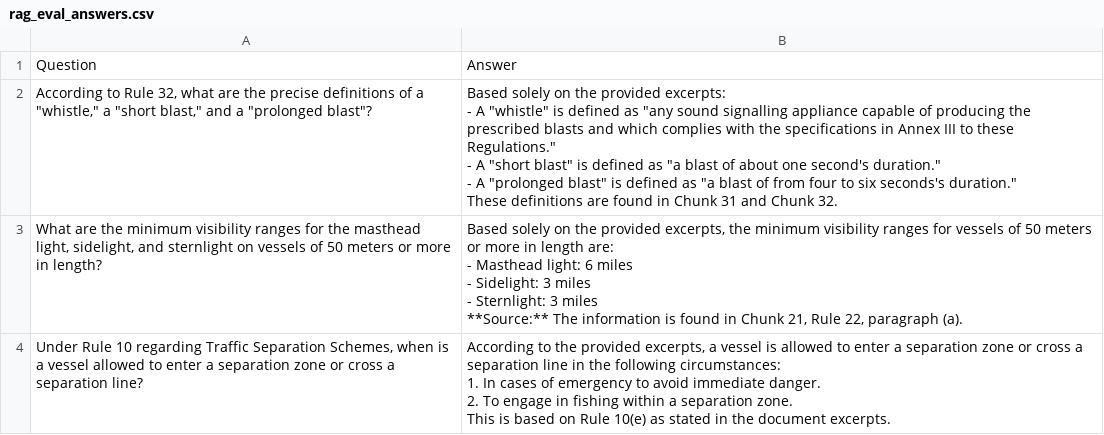
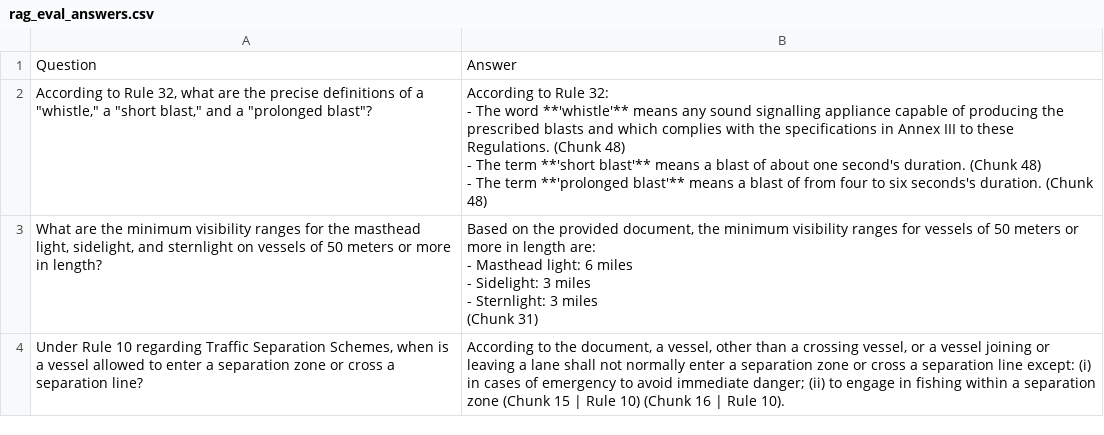
Before and after one commit to SoonBanned/PIP-2026-LOTUSim_G5_Fatigue, a CSV file: DeepSeek_test/rag_eval_answers.csv, drawn as a sheet; only a part is shown; the diff covers the shown part only.

Commit message:
Refactor evaluation notebook and enhance hybrid retrieval system
- Updated evaluation.ipynb to implement a hybrid retrieval approach combining BM25 and SentenceTransformer embeddings.
- Introduced chunking by sections (Rule/Annex) for improved document processing.
- Enhanced context retrieval with multi-step query expansion.
- Added detailed logging for PDF attachment and retrieval processes.
- Created history.txt to document the evolution of the project.
- Revised rag_eval_answers.csv.

```diff
--- a/DeepSeek_test/rag_eval_answers.csv
+++ b/DeepSeek_test/rag_eval_answers.csv
@@ -1,20 +1,12 @@
 Question,Answer
-"According to Rule 32, what are the precise definitions of a ""whistle,"" a ""short blast,"" and a ""prolonged blast""?","Based solely on the provided excerpts:
-
-- A ""whistle"" is defined as ""any sound signalling appliance capable of producing the prescribed blasts and which complies with the specifications in Annex III to these Regulations.""
-- A ""short blast"" is defined as ""a blast of about one second's duration.""
-- A ""prolonged blast"" is defined as ""a blast of from four to six seconds's duration.""
-
-These definitions are found in Chunk 31 and Chunk 32."
-"What are the minimum visibility ranges for the masthead light, sidelight, and sternlight on vessels of 50 meters or more in length?","Based solely on the provided excerpts, the minimum visibility ranges for vessels of 50 meters or more in length are:
-- Masthead light: 6 miles
-- Sidelight: 3 miles
-- Sternlight: 3 miles
-
-**Source:** The information is found in Chunk 21, Rule 22, paragraph (a)."
-"Under Rule 10 regarding Traffic Separation Schemes, when is a vessel allowed to enter a separation zone or cross a separation line?","According to the provided excerpts, a vessel is allowed to enter a separation zone or cross a separation line in the following circumstances:
-
-1. In cases of emergency to avoid immediate danger.
-2. To engage in fishing within a separation zone.
-
-This is based on Rule 10(e) as stated in the document excerpts."
+"According to Rule 32, what are the precise definitions of a ""whistle,"" a ""short blast,"" and a ""prolonged blast""?","According to Rule 32:
+- The word **'whistle'** means any sound signalling appliance capable of producing the prescribed blasts and which complies with the specifications in Annex III to these Regulations. (Chunk 48)
+- The term **'short blast'** means a blast of about one second's duration. (Chunk 48)
+- The term **'prolonged blast'** means a blast of from four to six seconds's duration. (Chunk 48)"
+"What are the minimum visibility ranges for the masthead light, sidelight, and sternlight on vessels of 50 meters or more in length?","Based on the provided document, the minimum visibility ranges for vessels of 50 meters or more in length are:
+- Masthead light: 6 miles
+- Sidelight: 3 miles
+- Sternlight: 3 miles
+
+(Chunk 31)"
+"Under Rule 10 regarding Traffic Separation Schemes, when is a vessel allowed to enter a separation zone or cross a separation line?","According to the document, a vessel, other than a crossing vessel, or a vessel joining or leaving a lane shall not normally enter a separation zone or cross a separation line except: (i) in cases of emergency to avoid immediate danger; (ii) to engage in fishing within a separation zone (Chunk 15 | Rule 10) (Chunk 16 | Rule 10)."
```
Also changed, not shown: 9 edited cells elsewhere in this file, 2 other files.
